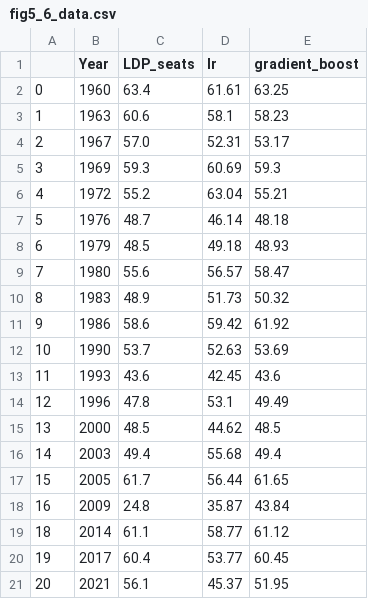
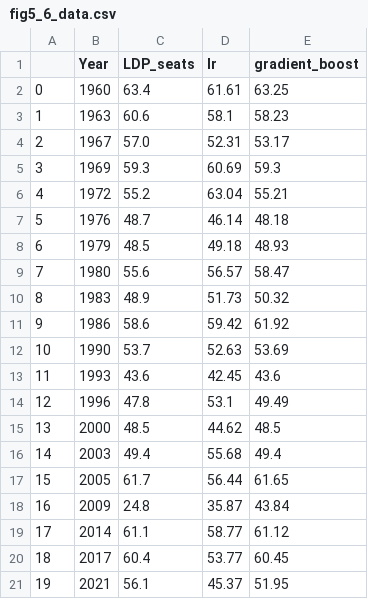
Before and after one commit to undeadyequ/forecasting_japanese_election_clean, a CSV file: figure_table_data/fig5_6_data.csv, drawn as a sheet.

```diff
--- a/figure_table_data/fig5_6_data.csv
+++ b/figure_table_data/fig5_6_data.csv
@@ -18,4 +18,4 @@
 16,2009,24.8,35.87,43.84
-18,2014,61.1,58.77,61.12
-19,2017,60.4,53.77,60.45
-20,2021,56.1,45.37,51.95
+17,2014,61.1,58.77,61.12
+18,2017,60.4,53.77,60.45
+19,2021,56.1,45.37,51.95
```
Also changed, not shown: intermediary_data/predictions_N2012.csv, 19 other files.
